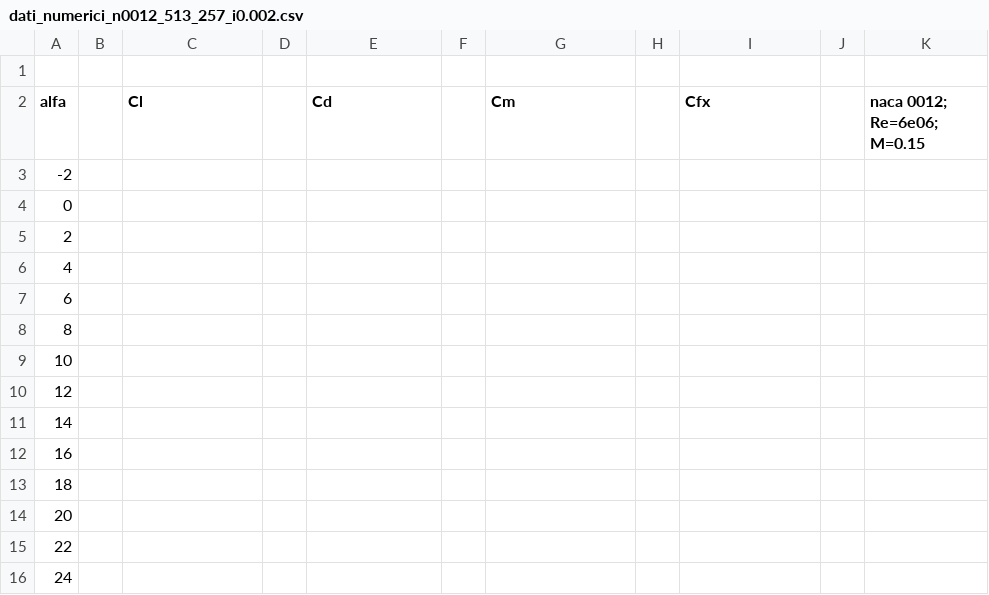
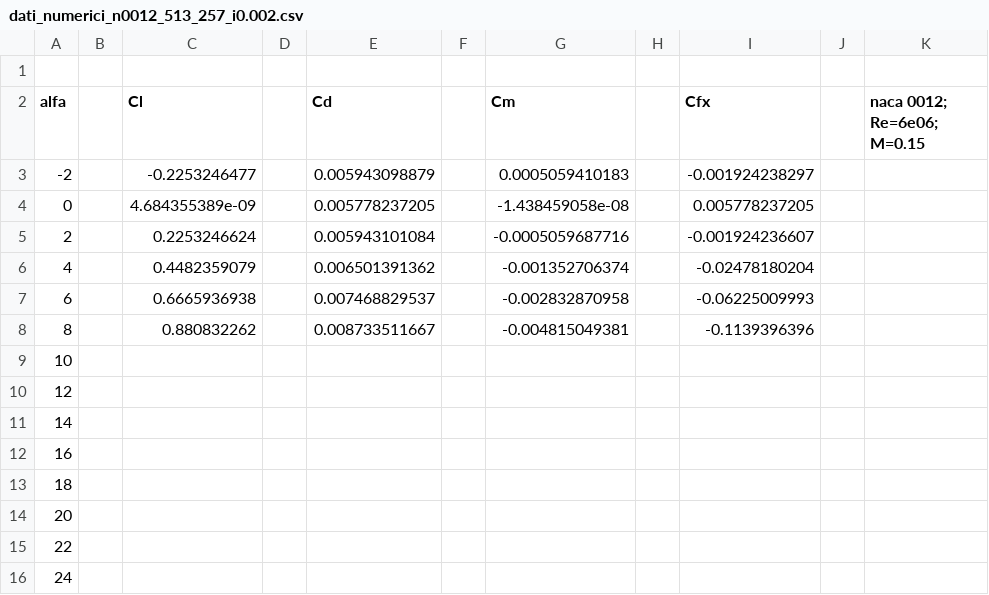
Before and after one commit to LuigiFragliasso02/Progetto_SU2_aerodinamica, a CSV file: tools-master/tools-master/ALL_AOA_i=0.000_513x257/dati_numerici_n0012_513_257_i0.002.csv, drawn as a sheet.

```diff
--- a/tools-master/tools-master/ALL_AOA_i=0.000_513x257/dati_numerici_n0012_513_257_i0.002.csv
+++ b/tools-master/tools-master/ALL_AOA_i=0.000_513x257/dati_numerici_n0012_513_257_i0.002.csv
@@ -2,8 +2,8 @@
 alfa,,Cl,,Cd,,Cm,,Cfx,,naca 0012; Re=6e06; M=0.15
--2,,,,,,,,,,
-0,,,,,,,,,,
-2,,,,,,,,,,
-4,,,,,,,,,,
-6,,,,,,,,,,
-8,,,,,,,,,,
+-2,,-0.2253246477,,0.005943098879,,0.0005059410183,,-0.001924238297,,
+0,,4.684355389e-09,,0.005778237205,,-1.438459058e-08,,0.005778237205,,
+2,,0.2253246624,,0.005943101084,,-0.0005059687716,,-0.001924236607,,
+4,,0.4482359079,,0.006501391362,,-0.001352706374,,-0.02478180204,,
+6,,0.6665936938,,0.007468829537,,-0.002832870958,,-0.06225009993,,
+8,,0.880832262,,0.008733511667,,-0.004815049381,,-0.1139396396,,
 10,,,,,,,,,,
```
Also changed, not shown: 26 other files.
